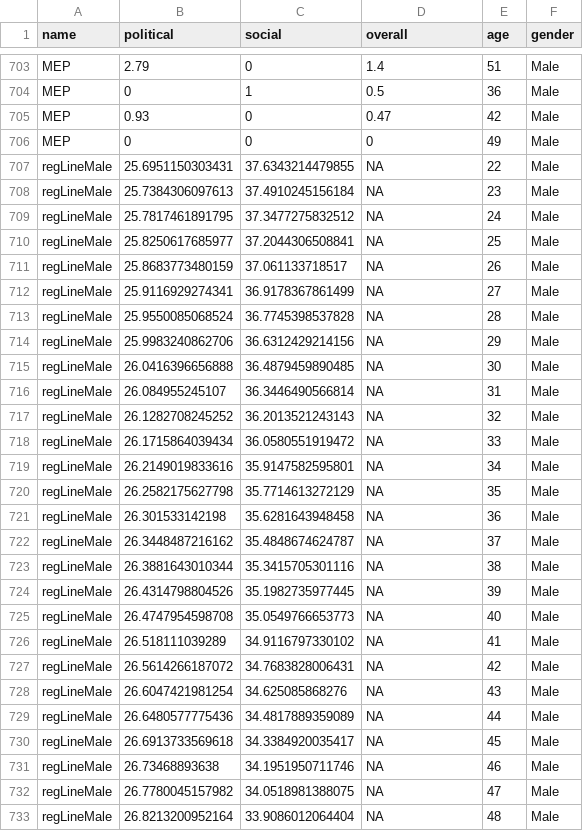
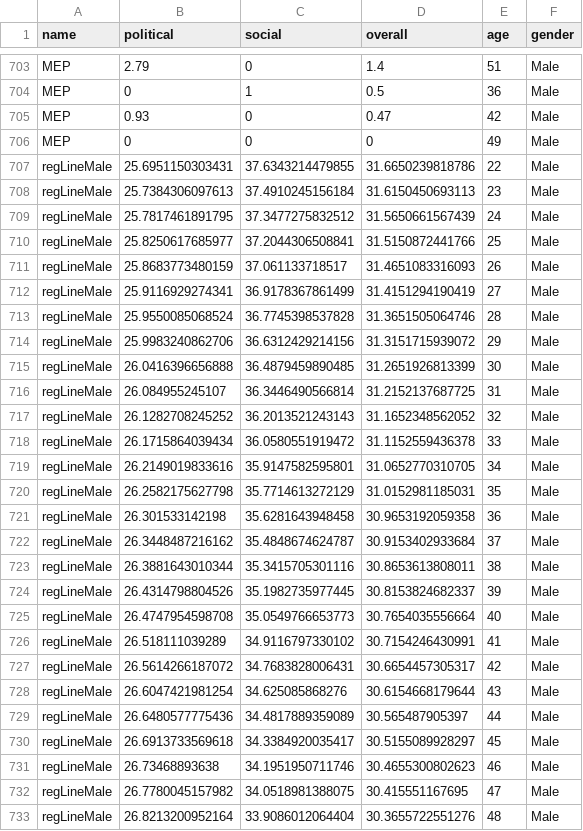
Before and after one commit to muenstermannd/dev, a CSV file: data_green.csv, drawn as a sheet; only a part is shown, gaps mark what is left out; the diff covers the shown part only.

```diff
--- a/data_green.csv
+++ b/data_green.csv
@@ -706,28 +706,28 @@
 "MEP",0,0,0,49,"Male"
-"regLineMale",25.6951150303431,37.6343214479855,NA,22,"Male"
-"regLineMale",25.7384306097613,37.4910245156184,NA,23,"Male"
-"regLineMale",25.7817461891795,37.3477275832512,NA,24,"Male"
-"regLineMale",25.8250617685977,37.2044306508841,NA,25,"Male"
-"regLineMale",25.8683773480159,37.061133718517,NA,26,"Male"
-"regLineMale",25.9116929274341,36.9178367861499,NA,27,"Male"
-"regLineMale",25.9550085068524,36.7745398537828,NA,28,"Male"
-"regLineMale",25.9983240862706,36.6312429214156,NA,29,"Male"
-"regLineMale",26.0416396656888,36.4879459890485,NA,30,"Male"
-"regLineMale",26.084955245107,36.3446490566814,NA,31,"Male"
-"regLineMale",26.1282708245252,36.2013521243143,NA,32,"Male"
-"regLineMale",26.1715864039434,36.0580551919472,NA,33,"Male"
-"regLineMale",26.2149019833616,35.9147582595801,NA,34,"Male"
-"regLineMale",26.2582175627798,35.7714613272129,NA,35,"Male"
-"regLineMale",26.301533142198,35.6281643948458,NA,36,"Male"
-"regLineMale",26.3448487216162,35.4848674624787,NA,37,"Male"
-"regLineMale",26.3881643010344,35.3415705301116,NA,38,"Male"
-"regLineMale",26.4314798804526,35.1982735977445,NA,39,"Male"
-"regLineMale",26.4747954598708,35.0549766653773,NA,40,"Male"
-"regLineMale",26.518111039289,34.9116797330102,NA,41,"Male"
-"regLineMale",26.5614266187072,34.7683828006431,NA,42,"Male"
-"regLineMale",26.6047421981254,34.625085868276,NA,43,"Male"
-"regLineMale",26.6480577775436,34.4817889359089,NA,44,"Male"
-"regLineMale",26.6913733569618,34.3384920035417,NA,45,"Male"
-"regLineMale",26.73468893638,34.1951950711746,NA,46,"Male"
-"regLineMale",26.7780045157982,34.0518981388075,NA,47,"Male"
-"regLineMale",26.8213200952164,33.9086012064404,NA,48,"Male"
+"regLineMale",25.6951150303431,37.6343214479855,31.6650239818786,22,"Male"
+"regLineMale",25.7384306097613,37.4910245156184,31.6150450693113,23,"Male"
+"regLineMale",25.7817461891795,37.3477275832512,31.5650661567439,24,"Male"
+"regLineMale",25.8250617685977,37.2044306508841,31.5150872441766,25,"Male"
+"regLineMale",25.8683773480159,37.061133718517,31.4651083316093,26,"Male"
+"regLineMale",25.9116929274341,36.9178367861499,31.4151294190419,27,"Male"
+"regLineMale",25.9550085068524,36.7745398537828,31.3651505064746,28,"Male"
+"regLineMale",25.9983240862706,36.6312429214156,31.3151715939072,29,"Male"
+"regLineMale",26.0416396656888,36.4879459890485,31.2651926813399,30,"Male"
+"regLineMale",26.084955245107,36.3446490566814,31.2152137687725,31,"Male"
+"regLineMale",26.1282708245252,36.2013521243143,31.1652348562052,32,"Male"
+"regLineMale",26.1715864039434,36.0580551919472,31.1152559436378,33,"Male"
+"regLineMale",26.2149019833616,35.9147582595801,31.0652770310705,34,"Male"
+"regLineMale",26.2582175627798,35.7714613272129,31.0152981185031,35,"Male"
+"regLineMale",26.301533142198,35.6281643948458,30.9653192059358,36,"Male"
+"regLineMale",26.3448487216162,35.4848674624787,30.9153402933684,37,"Male"
+"regLineMale",26.3881643010344,35.3415705301116,30.8653613808011,38,"Male"
+"regLineMale",26.4314798804526,35.1982735977445,30.8153824682337,39,"Male"
+"regLineMale",26.4747954598708,35.0549766653773,30.7654035556664,40,"Male"
+"regLineMale",26.518111039289,34.9116797330102,30.7154246430991,41,"Male"
+"regLineMale",26.5614266187072,34.7683828006431,30.6654457305317,42,"Male"
+"regLineMale",26.6047421981254,34.625085868276,30.6154668179644,43,"Male"
+"regLineMale",26.6480577775436,34.4817889359089,30.565487905397,44,"Male"
+"regLineMale",26.6913733569618,34.3384920035417,30.5155089928297,45,"Male"
+"regLineMale",26.73468893638,34.1951950711746,30.4655300802623,46,"Male"
+"regLineMale",26.7780045157982,34.0518981388075,30.415551167695,47,"Male"
+"regLineMale",26.8213200952164,33.9086012064404,30.3655722551276,48,"Male"
```
Also changed, not shown: 107 edited cells elsewhere in this file, data_digital.csv, data_health.csv, 2 other files.
